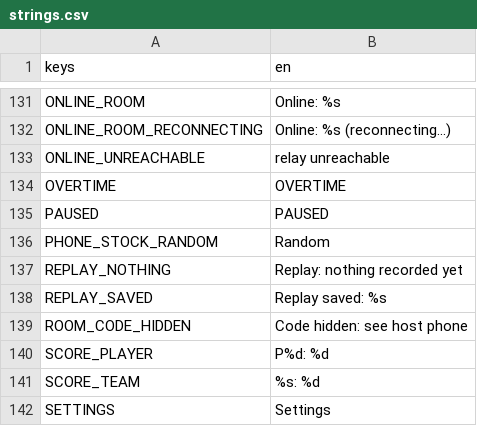
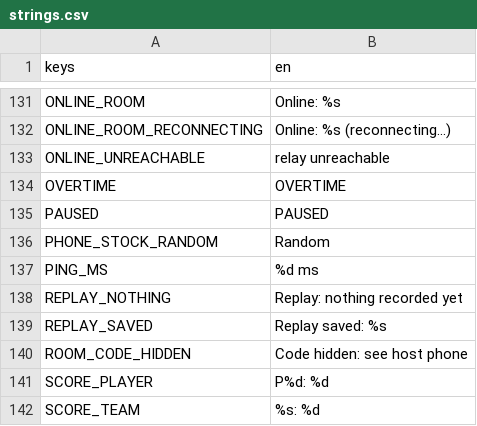
Before and after one commit to tkneeland/pickfight, a CSV file: translations/strings.csv, drawn as a sheet; only a part is shown, gaps mark what is left out; the shorter side is filled out with more unchanged rows.

```diff
--- a/translations/strings.csv
+++ b/translations/strings.csv
@@ -137,2 +137,3 @@ PAUSED,PAUSED
 PHONE_STOCK_RANDOM,Random
+PING_MS,%d ms
 REPLAY_NOTHING,Replay: nothing recorded yet
```
Also changed, not shown: 7 other files.
